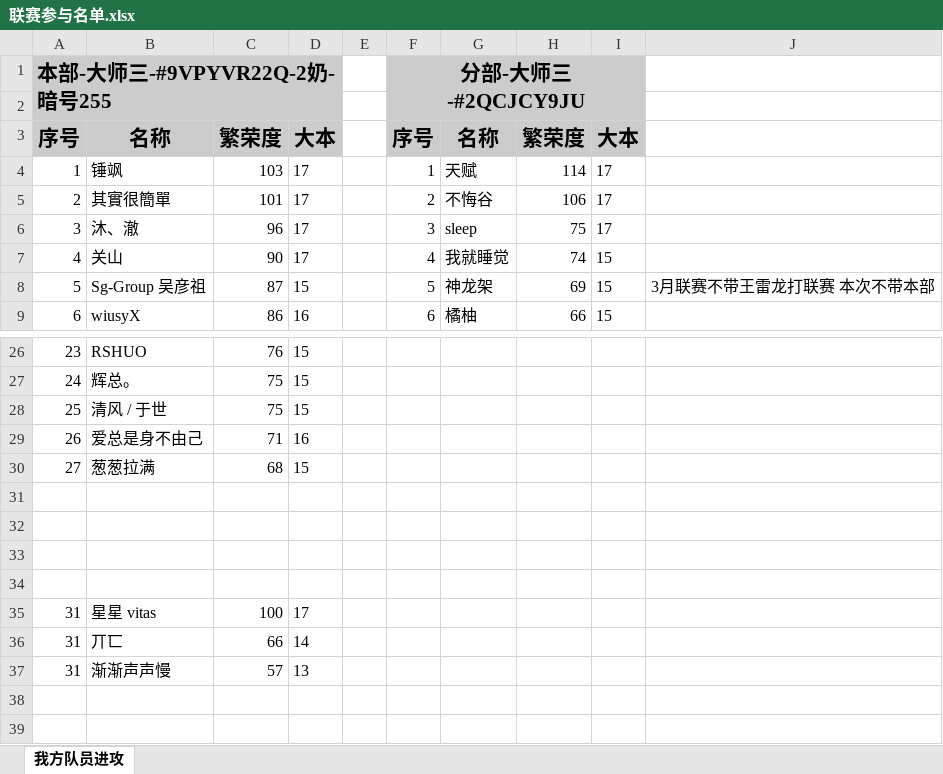
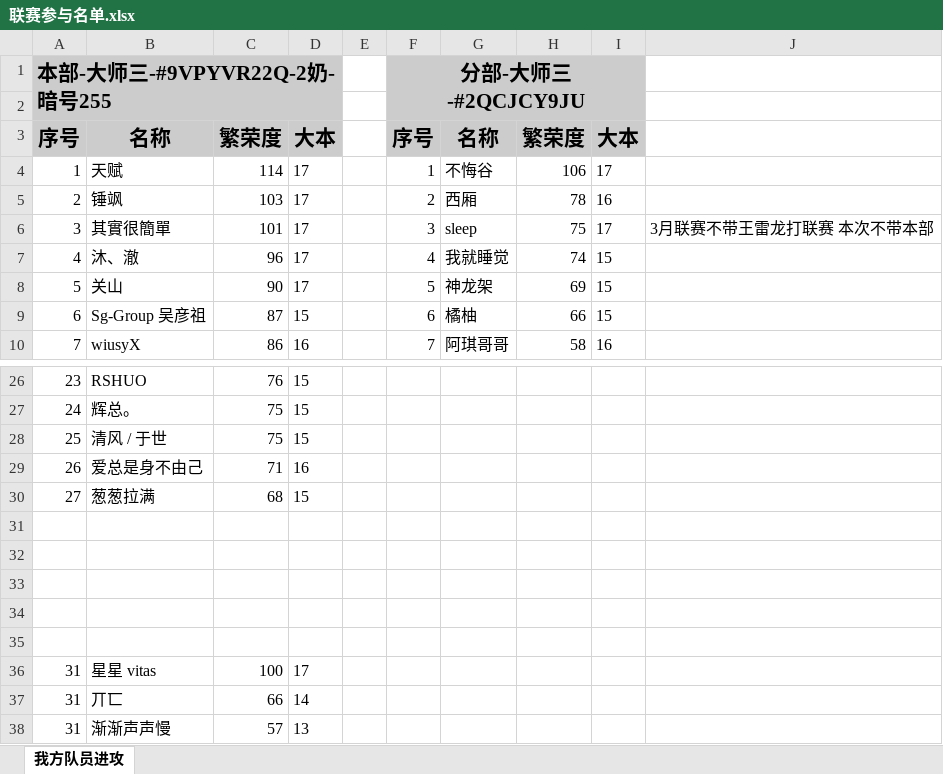
Before and after one commit to yueshangling/ClanWarStatistics, an Excel workbook: ClanCompetitionStatistics/2025/4月/联赛参与名单.xlsx, sheet 我方队员进攻, drawn as a sheet; only a part is shown, gaps mark what is left out; values as stored, in another font and other column widths than the file's, no borders; addresses are those after the commit; the diff covers the shown part only; the diff names each change by its address in the sheet, - before the commit and + after, or states it on an @@ line.

Commit message:
fix(core): 更新2025年4月部落竞赛统计表数据

```diff
--- a/ClanCompetitionStatistics/2025/4月/联赛参与名单.xlsx (sheet 我方队员进攻)
+++ b/ClanCompetitionStatistics/2025/4月/联赛参与名单.xlsx (sheet 我方队员进攻)
+row 4: 1 | 天赋 | 114 | 17 |  | 1 | 不悔谷 | 106 | 17
-A5: 1
+A5: 2
-F5: 1
+F5: 2
-G5: 天赋
+G5: 西厢
-H5: 114
+H5: 78
-I5: 17
+I5: 16
-A6: 2
+A6: 3
-F6: 2
+F6: 3
-G6: 不悔谷
+G6: sleep
-H6: 106
+H6: 75
-J6: (empty)
+J6: 3月联赛不带王雷龙打联赛 本次不带本部
-A7: 3
+A7: 4
-F7: 3
+F7: 4
-G7: sleep
+G7: 我就睡觉
-H7: 75
+H7: 74
-I7: 17
+I7: 15
-A8: 4
+A8: 5
-F8: 4
+F8: 5
-G8: 我就睡觉
+G8: 神龙架
-H8: 74
+H8: 69
-A9: 5
+A9: 6
-F9: 5
+F9: 6
-G9: 神龙架
+G9: 橘柚
-H9: 69
+H9: 66
-J9: 3月联赛不带王雷龙打联赛 本次不带本部
+J9: (empty)
-A10: 6
+A10: 7
-F10: 6
+F10: 7
-G10: 橘柚
+G10: 阿琪哥哥
-H10: 66
+H10: 58
-I10: 15
+I10: 16
+row 31: (empty)
```
Also changed, not shown: 1 removed row and 44 edited cells elsewhere in this sheet.
